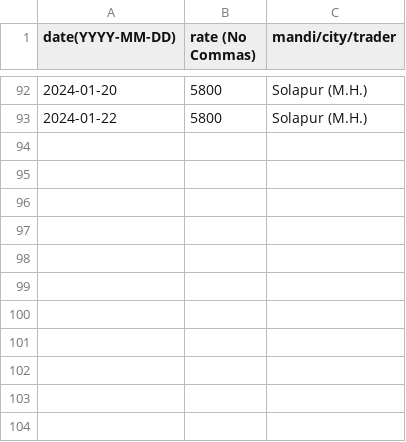
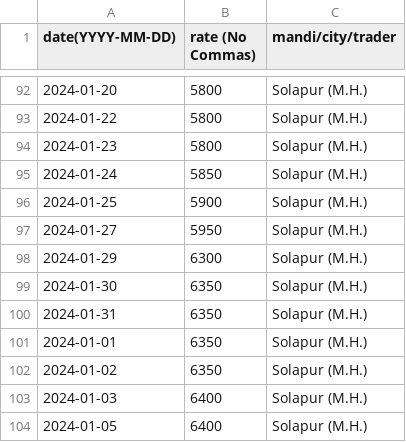
Before and after one commit to khoj-app/news, a CSV file: static/rates/chickpeas.csv, drawn as a sheet; only a part is shown, gaps mark what is left out; the diff names each change by its address in the sheet, - before the commit and + after, or states it on an @@ line.

Commit message:
Update chickpeas.csv

```diff
--- a/static/rates/chickpeas.csv
+++ b/static/rates/chickpeas.csv
+row 94: 2024-01-23 | 5800 | Solapur (M.H.)
+row 95: 2024-01-24 | 5850 | Solapur (M.H.)
+row 96: 2024-01-25 | 5900 | Solapur (M.H.)
+row 97: 2024-01-27 | 5950 | Solapur (M.H.)
+row 98: 2024-01-29 | 6300 | Solapur (M.H.)
+row 99: 2024-01-30 | 6350 | Solapur (M.H.)
+row 100: 2024-01-31 | 6350 | Solapur (M.H.)
+row 101: 2024-01-01 | 6350 | Solapur (M.H.)
+row 102: 2024-01-02 | 6350 | Solapur (M.H.)
+row 103: 2024-01-03 | 6400 | Solapur (M.H.)
+row 104: 2024-01-05 | 6400 | Solapur (M.H.)
```
